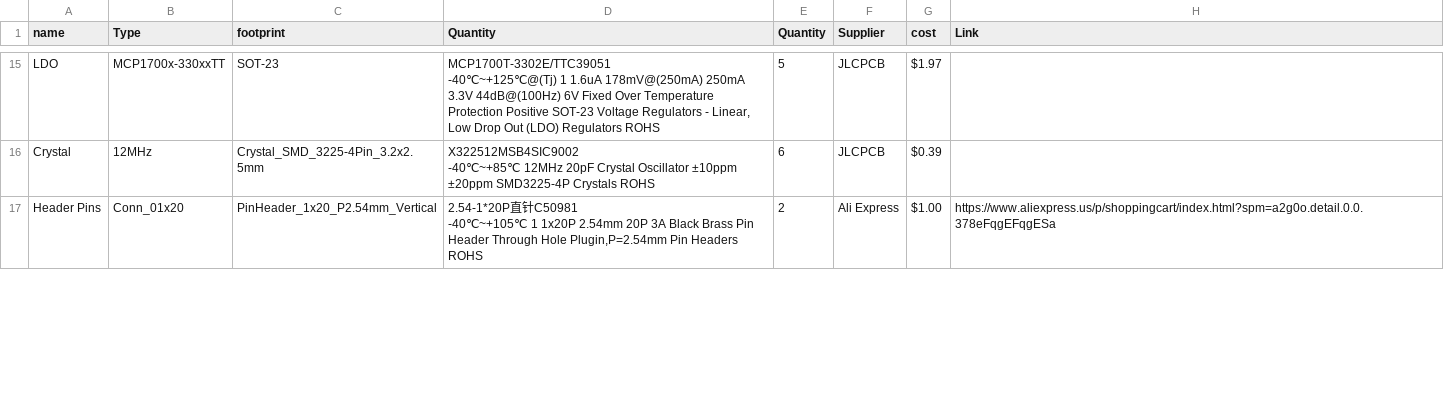
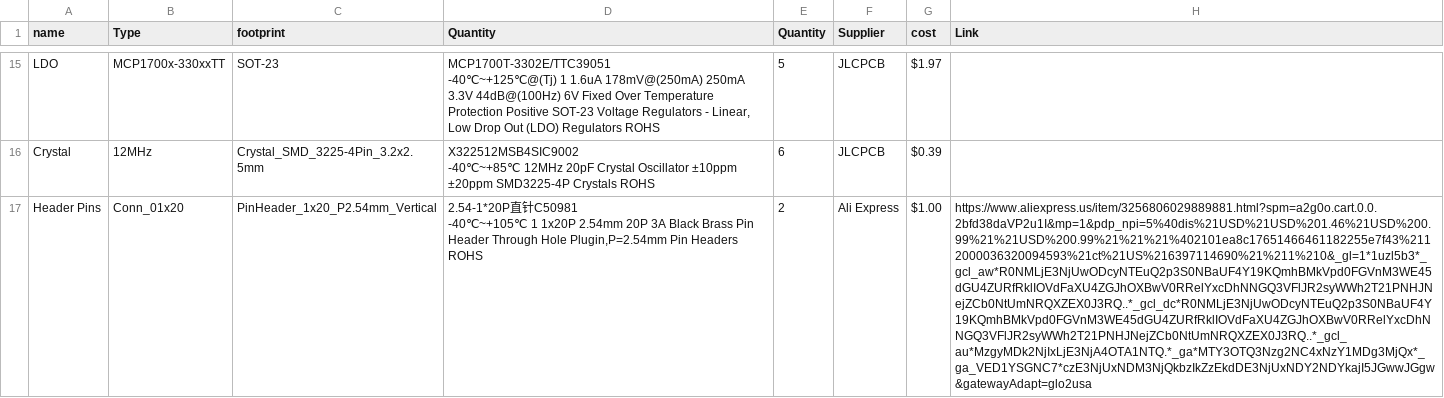
Before and after one commit to Blake-Mango/Hyperion-Dev-Board, a CSV file: BOM.csv, drawn as a sheet; only a part is shown, gaps mark what is left out; the diff covers the shown part only; the diff names each change by its address in the sheet, - before the commit and + after, or states it on an @@ line.

Commit message:
Update BOM.csv

```diff
--- a/BOM.csv
+++ b/BOM.csv
-H17 (Link): https://www.aliexpress.us/p/shoppingcart/index.html?spm=a2g0o.detail.0.0.378eFqgEFqgESa
+H17 (Link): https://www.aliexpress.us/item/3256806029889881.html?spm=a2g0o.cart.0.0.2bfd38daVP2u1I&mp=1&pdp_npi=5%40dis%21USD%21USD%201.46%21USD%200.99%21%21USD%200.99%21%21%21%402101ea8c17651466461182255e7f43%2112000036320094593%21ct%21US%216397114690%21%211%210&_gl=1*1uzl5b3*_gcl_aw*R0NMLjE3NjUwODcyNTEuQ2p3S0NBaUF4Y19KQmhBMkVpd0FGVnM3WE45dGU4ZURfRklIOVdFaXU4ZGJhOXBwV0RRelYxcDhNNGQ3VFlJR2syWWh2T21PNHJNejZCb0NtUmNRQXZEX0J3RQ..*_gcl_dc*R0NMLjE3NjUwODcyNTEuQ2p3S0NBaUF4Y19KQmhBMkVpd0FGVnM3WE45dGU4ZURfRklIOVdFaXU4ZGJhOXBwV0RRelYxcDhNNGQ3VFlJR2syWWh2T21PNHJNejZCb0NtUmNRQXZEX0J3RQ..*_gcl_au*MzgyMDk2NjIxLjE3NjA4OTA1NTQ.*_ga*MTY3OTQ3Nzg2NC4xNzY1MDg3MjQx*_ga_VED1YSGNC7*czE3NjUxNDM3NjQkbzIkZzEkdDE3NjUxNDY2NDYkajI5JGwwJGgw&gatewayAdapt=glo2usa
```
Also changed, not shown: 1 edited cell elsewhere in this file.
